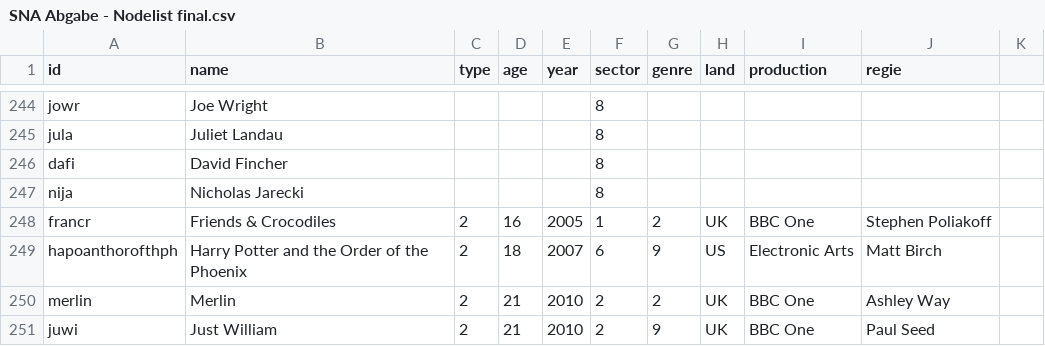
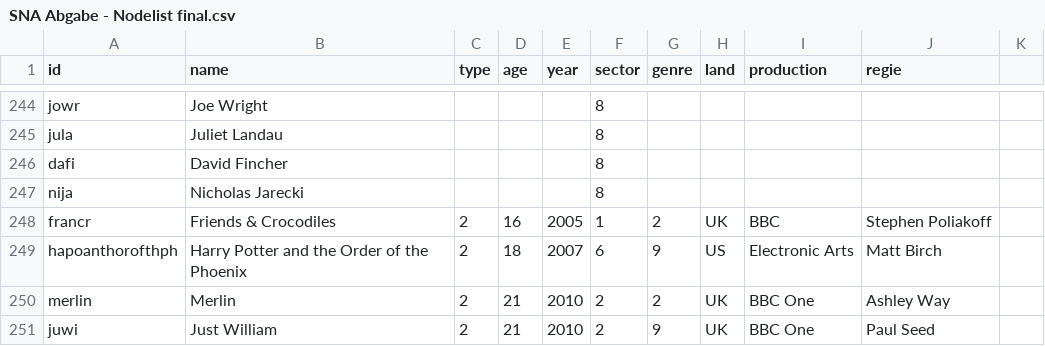
Before and after one commit to sh337hdm/harrypotterSNA, a CSV file: SNA Abgabe - Nodelist final.csv, drawn as a sheet; only a part is shown, gaps mark what is left out.

Commit message:
Update SNA Abgabe - Nodelist final.csv

```diff
--- a/SNA Abgabe - Nodelist final.csv
+++ b/SNA Abgabe - Nodelist final.csv
@@ -247,3 +247,3 @@ dafi,David Fincher,,,,8,,,,
 nija,Nicholas Jarecki,,,,8,,,,
-francr,Friends & Crocodiles,2,16,2005,1,2,UK,BBC One,Stephen Poliakoff
+francr,Friends & Crocodiles,2,16,2005,1,2,UK,BBC,Stephen Poliakoff
 hapoanthorofthph,Harry Potter and the Order of the Phoenix,2,18,2007,6,9,US,Electronic Arts,Matt Birch
```
